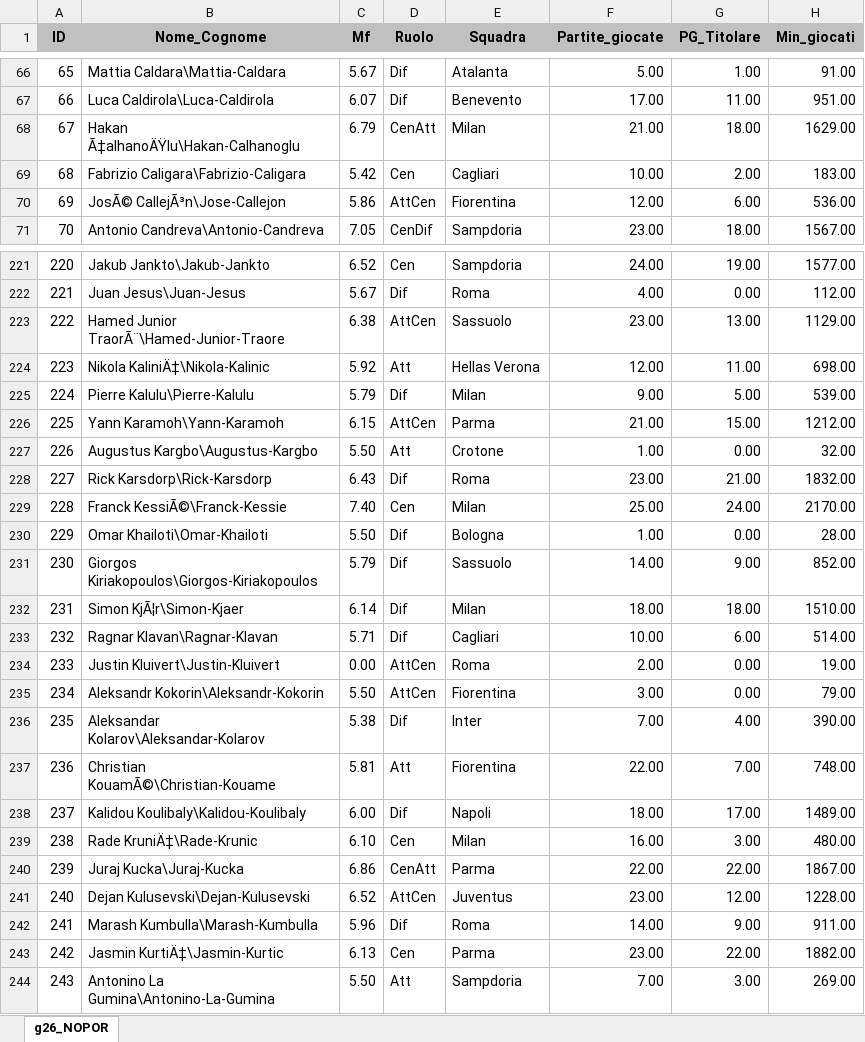
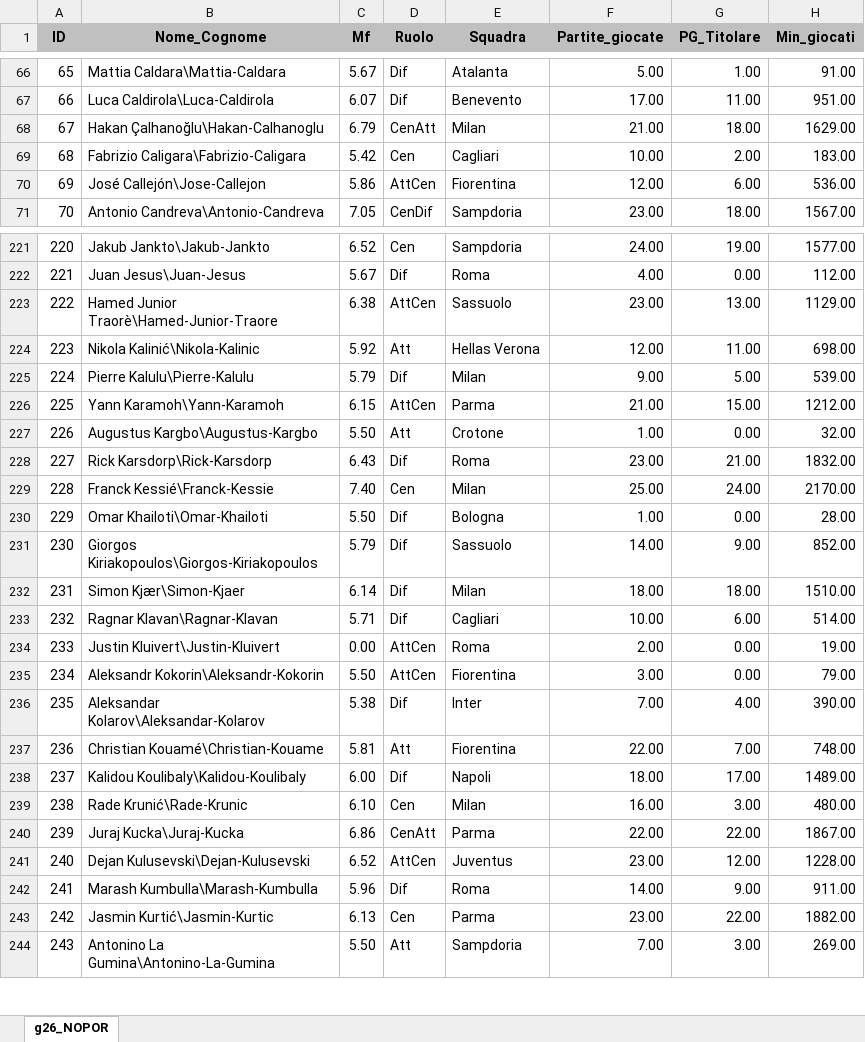
Before and after one commit to mikkmessi/ICON_Project, an Excel workbook: Dataset/Dataset_g26_NOPOR.xlsx, sheet g26_NOPOR, drawn as a sheet; only a part is shown, gaps mark what is left out; values as stored, in another font and other column widths than the file's, no borders; the diff covers the shown part only; the diff names each change by its address in the sheet, - before the commit and + after, or states it on an @@ line.

```diff
--- a/Dataset/Dataset_g26_NOPOR.xlsx (sheet g26_NOPOR)
+++ b/Dataset/Dataset_g26_NOPOR.xlsx (sheet g26_NOPOR)
-B68 (Nome_Cognome): Hakan Ã‡alhanoÄŸlu\Hakan-Calhanoglu
+B68 (Nome_Cognome): Hakan Çalhanoğlu\Hakan-Calhanoglu
-B70 (Nome_Cognome): JosÃ© CallejÃ³n\Jose-Callejon
+B70 (Nome_Cognome): José Callejón\Jose-Callejon
-B223 (Nome_Cognome): Hamed Junior TraorÃ¨\Hamed-Junior-Traore
+B223 (Nome_Cognome): Hamed Junior Traorè\Hamed-Junior-Traore
-B224 (Nome_Cognome): Nikola KaliniÄ‡\Nikola-Kalinic
+B224 (Nome_Cognome): Nikola Kalinić\Nikola-Kalinic
-B229 (Nome_Cognome): Franck KessiÃ©\Franck-Kessie
+B229 (Nome_Cognome): Franck Kessié\Franck-Kessie
-B232 (Nome_Cognome): Simon KjÃ¦r\Simon-Kjaer
+B232 (Nome_Cognome): Simon Kjær\Simon-Kjaer
-B237 (Nome_Cognome): Christian KouamÃ©\Christian-Kouame
+B237 (Nome_Cognome): Christian Kouamé\Christian-Kouame
-B239 (Nome_Cognome): Rade KruniÄ‡\Rade-Krunic
+B239 (Nome_Cognome): Rade Krunić\Rade-Krunic
-B243 (Nome_Cognome): Jasmin KurtiÄ‡\Jasmin-Kurtic
+B243 (Nome_Cognome): Jasmin Kurtić\Jasmin-Kurtic
```
Also changed, not shown: 95 edited cells elsewhere in this sheet, Dataset/Dataset_g27.xlsx, 5 other files.
